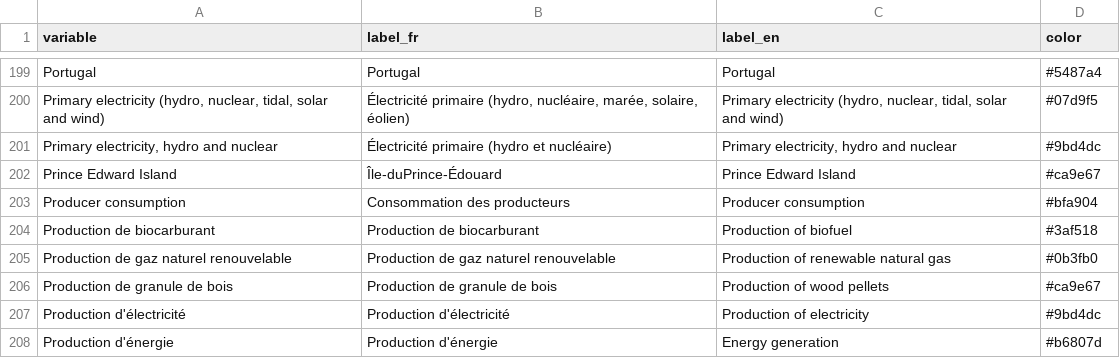
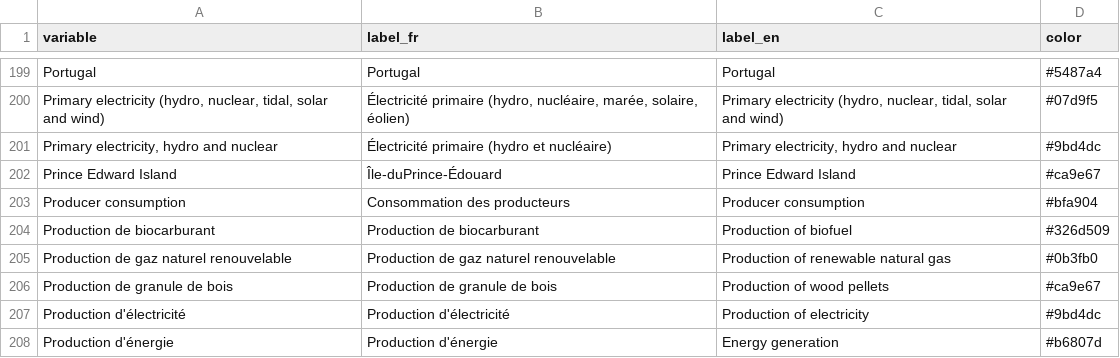
Before and after one commit to ikamyx/CanadianEnergyOutlook, a CSV file: data/colors.csv, drawn as a sheet; only a part is shown, gaps mark what is left out.

Commit message:
Update colors.csv

```diff
--- a/data/colors.csv
+++ b/data/colors.csv
@@ -203,3 +203,3 @@ Prince Edward Island,Île-duPrince-Édouard,Prince Edward Island,#ca9e67
 Producer consumption,Consommation des producteurs,Producer consumption,#bfa904
-Production de biocarburant,Production de biocarburant,Production of biofuel,#3af518
+Production de biocarburant,Production de biocarburant,Production of biofuel,#326d509
 Production de gaz naturel renouvelable,Production de gaz naturel renouvelable,Production of renewable natural gas,#0b3fb0
```
